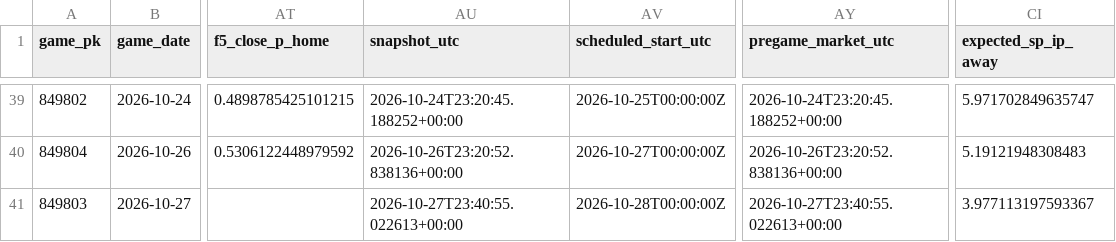
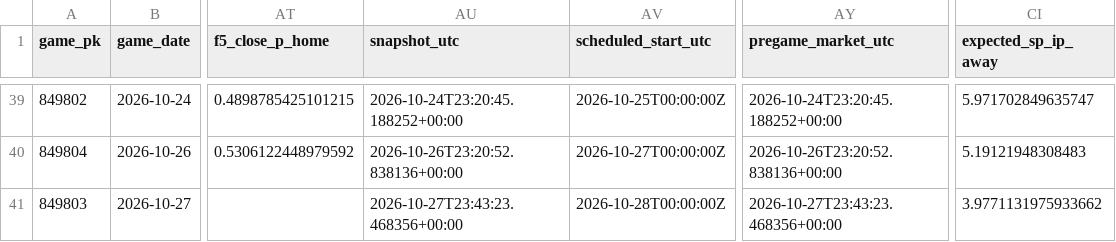
Before and after one commit to Dave356w/Dave356w, a CSV file: data/mlb_postseason_ledger.csv, drawn as a sheet; only a part is shown, gaps mark what is left out; the diff names each change by its address in the sheet, - before the commit and + after, or states it on an @@ line.

```diff
--- a/data/mlb_postseason_ledger.csv
+++ b/data/mlb_postseason_ledger.csv
-AU41 (snapshot_utc): 2026-10-27T23:40:55.022613+00:00
+AU41 (snapshot_utc): 2026-10-27T23:43:23.468356+00:00
-AY41 (pregame_market_utc): 2026-10-27T23:40:55.022613+00:00
+AY41 (pregame_market_utc): 2026-10-27T23:43:23.468356+00:00
-CI41 (expected_sp_ip_away): 3.977113197593367
+CI41 (expected_sp_ip_away): 3.9771131975933662
```
Also changed, not shown: data/hitters_2026-10-27_xw.csv, data/leans_2026-10-27_pl.csv, 2 other files.
